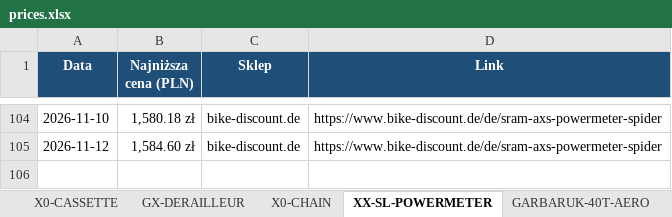
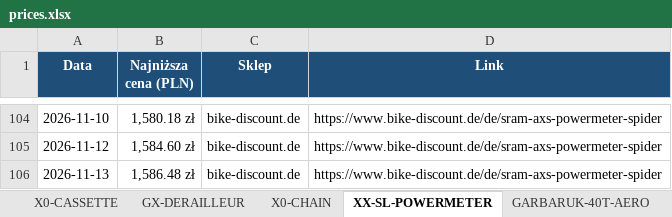
Before and after one commit to Wotjek/PriceChecker, an Excel workbook: output/prices.xlsx, sheet XX-SL-POWERMETER, drawn as a sheet; only a part is shown, gaps mark what is left out; values as stored, in another font and other column widths than the file's, no borders; charts and pictures not drawn; the diff names each change by its address in the sheet, - before the commit and + after, or states it on an @@ line.

```diff
--- a/output/prices.xlsx (sheet XX-SL-POWERMETER)
+++ b/output/prices.xlsx (sheet XX-SL-POWERMETER)
+row 106: 2026-11-13 | 1,586.48 zł | bike-discount.de | https://www.bike-discount.de/de/sram-axs-powermeter-spider
```
Also changed, not shown: sheet Historia, sheet Podsumowanie, sheet GARBARUK-40T-AERO, sheet Canyon S15 VCLS 2.0, sheet GX-DERAILLEUR, sheet X0-CHAIN, 4 more sheets, charts or pictures, 8 other files.
